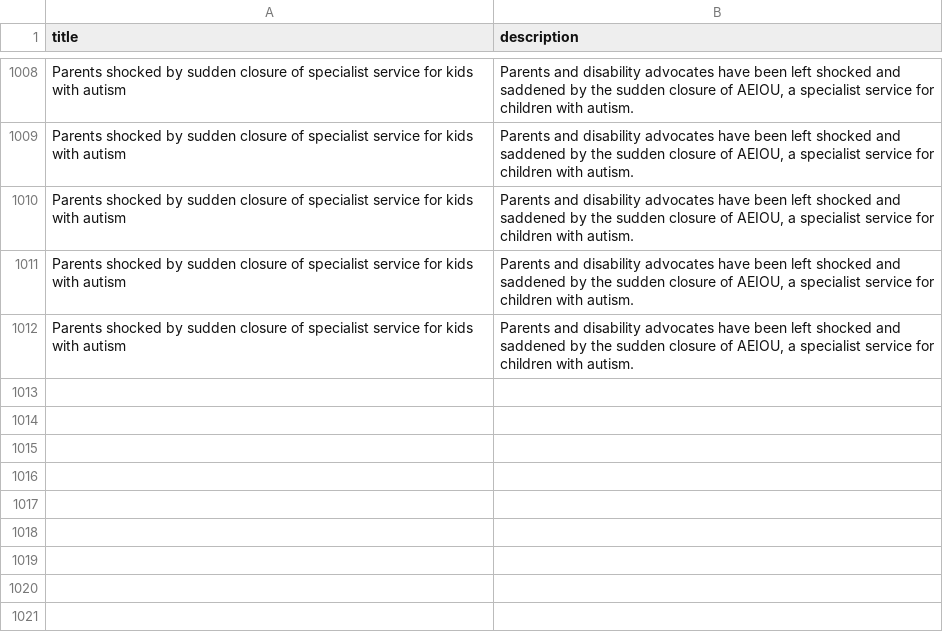
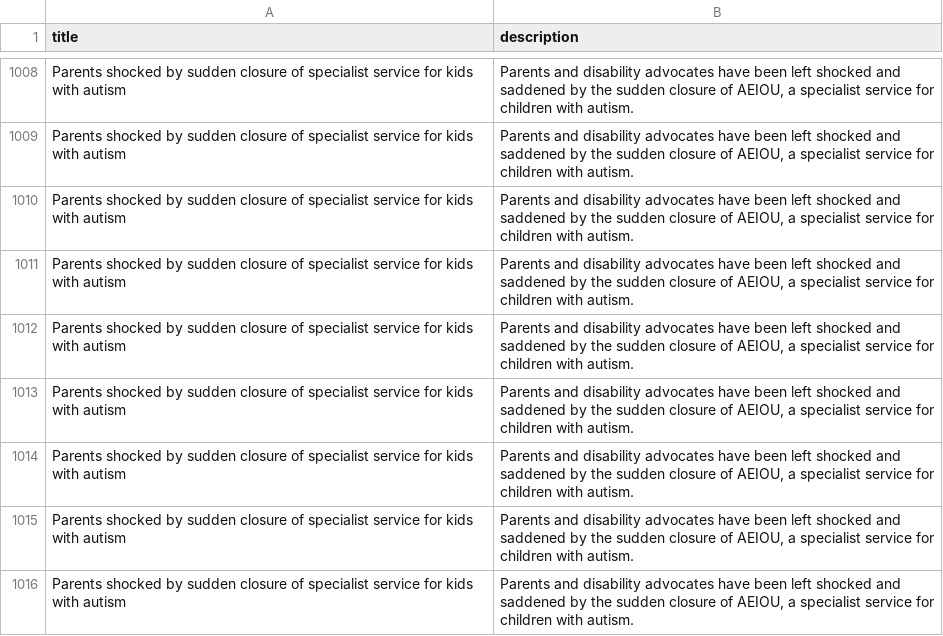
Before and after one commit to riya19verma/Curio, a CSV file: BackEnd/news_articles.csv, drawn as a sheet; only a part is shown, gaps mark what is left out.

Commit message:
Add news articles

```diff
--- a/BackEnd/news_articles.csv
+++ b/BackEnd/news_articles.csv
@@ -1012 +1012,5 @@ title,description
 "Parents shocked by sudden closure of specialist service for kids with autism","Parents and disability advocates have been left shocked and saddened by the sudden closure of AEIOU, a specialist service for children with autism."
+"Parents shocked by sudden closure of specialist service for kids with autism","Parents and disability advocates have been left shocked and saddened by the sudden closure of AEIOU, a specialist service for children with autism."
+"Parents shocked by sudden closure of specialist service for kids with autism","Parents and disability advocates have been left shocked and saddened by the sudden closure of AEIOU, a specialist service for children with autism."
+"Parents shocked by sudden closure of specialist service for kids with autism","Parents and disability advocates have been left shocked and saddened by the sudden closure of AEIOU, a specialist service for children with autism."
+"Parents shocked by sudden closure of specialist service for kids with autism","Parents and disability advocates have been left shocked and saddened by the sudden closure of AEIOU, a specialist service for children with autism."
```
